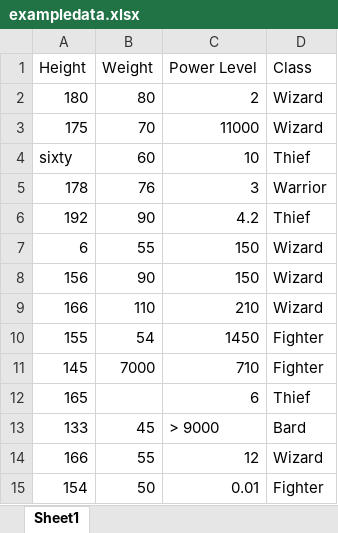
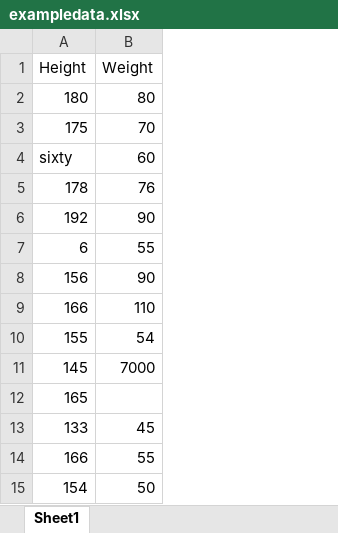
Before and after one commit to smhammerton/GROUP-1-MADA-analysis1, an Excel workbook: data/raw_data/exampledata.xlsx, sheet Sheet1, drawn as a sheet; values as stored, in another font and other column widths than the file's, no borders; the diff names each change by its address in the sheet, - before the commit and + after, or states it on an @@ line.

```diff
--- a/data/raw_data/exampledata.xlsx (sheet Sheet1)
+++ b/data/raw_data/exampledata.xlsx (sheet Sheet1)
-column C (Power Level), rows 2-15: 2 | 11000 | 10 | 3 | 4.2 | 150 | 150 | 210 | 1450 | 710 | 6 | > 9000 | 12 | 0.01
-column D (Class), rows 2-15: Wizard | Wizard | Thief | Warrior | Thief | Wizard | Wizard | Wizard | Fighter | Fighter | Thief | Bard | Wizard | Fighter
```
Also changed, not shown: 1 other file.
